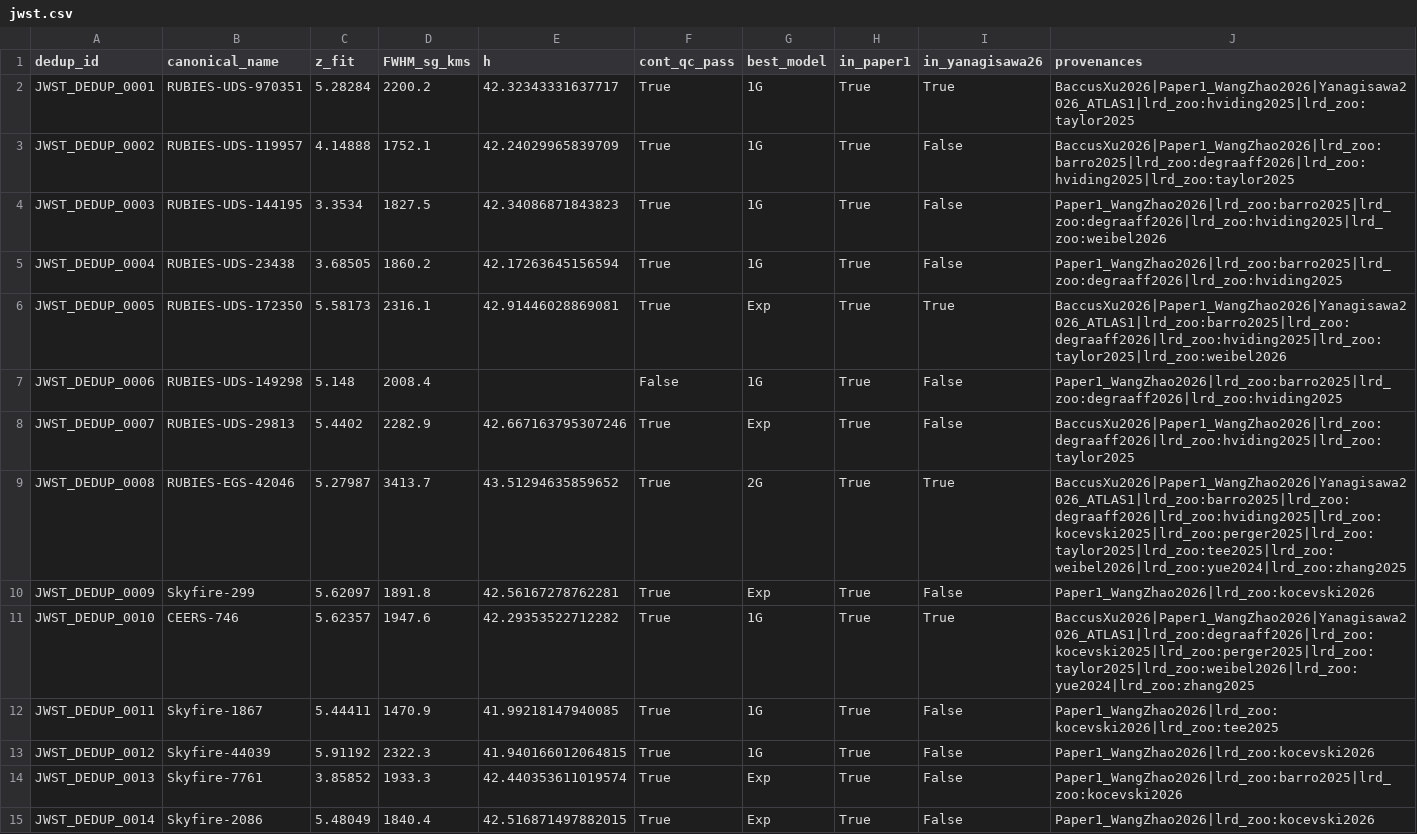
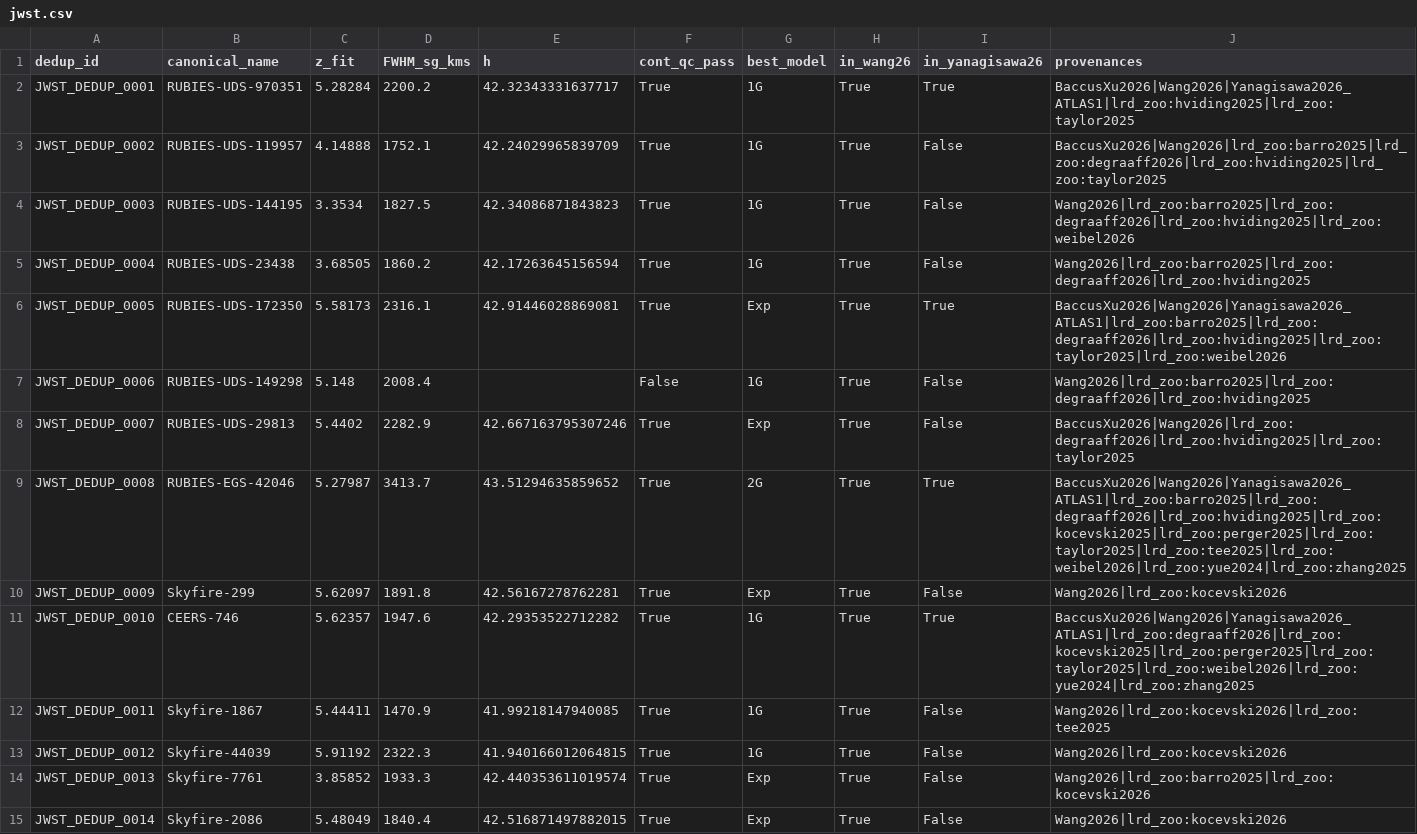
Before and after one commit to NianSi-AI/lrd-balmer-velocity-windows, a CSV file: data/jwst.csv, drawn as a sheet; only a part is shown; the diff covers the shown part only.

Commit message:
Align manuscript prose, Wang2026 catalog tags, and macro checks

```diff
--- a/data/jwst.csv
+++ b/data/jwst.csv
@@ -1,15 +1,15 @@
-dedup_id,canonical_name,z_fit,FWHM_sg_kms,h,cont_qc_pass,best_model,in_paper1,in_yanagisawa26,provenances
-JWST_DEDUP_0001,RUBIES-UDS-970351,5.28284,2200.2,42.32343331637717,True,1G,True,True,BaccusXu2026|Paper1_WangZhao2026|Yanagisawa2026_ATLAS1|lrd_zoo:hviding2025|lrd_zoo:taylor2025
-JWST_DEDUP_0002,RUBIES-UDS-119957,4.14888,1752.1,42.24029965839709,True,1G,True,False,BaccusXu2026|Paper1_WangZhao2026|lrd_zoo:barro2025|lrd_zoo:degraaff2026|lrd_zoo:hviding2025|lrd_zoo:taylor2025
-JWST_DEDUP_0003,RUBIES-UDS-144195,3.3534,1827.5,42.34086871843823,True,1G,True,False,Paper1_WangZhao2026|lrd_zoo:barro2025|lrd_zoo:degraaff2026|lrd_zoo:hviding2025|lrd_zoo:weibel2026
-JWST_DEDUP_0004,RUBIES-UDS-23438,3.68505,1860.2,42.17263645156594,True,1G,True,False,Paper1_WangZhao2026|lrd_zoo:barro2025|lrd_zoo:degraaff2026|lrd_zoo:hviding2025
-JWST_DEDUP_0005,RUBIES-UDS-172350,5.58173,2316.1,42.91446028869081,True,Exp,True,True,BaccusXu2026|Paper1_WangZhao2026|Yanagisawa2026_ATLAS1|lrd_zoo:barro2025|lrd_zoo:degraaff2026|lrd_zoo:hviding2025|lrd_zoo:taylor2025|lrd_zoo:weibel2026
-JWST_DEDUP_0006,RUBIES-UDS-149298,5.148,2008.4,,False,1G,True,False,Paper1_WangZhao2026|lrd_zoo:barro2025|lrd_zoo:degraaff2026|lrd_zoo:hviding2025
-JWST_DEDUP_0007,RUBIES-UDS-29813,5.4402,2282.9,42.667163795307246,True,Exp,True,False,BaccusXu2026|Paper1_WangZhao2026|lrd_zoo:degraaff2026|lrd_zoo:hviding2025|lrd_zoo:taylor2025
-JWST_DEDUP_0008,RUBIES-EGS-42046,5.27987,3413.7,43.51294635859652,True,2G,True,True,BaccusXu2026|Paper1_WangZhao2026|Yanagisawa2026_ATLAS1|lrd_zoo:barro2025|lrd_zoo:degraaff2026|lrd_zoo:hviding2025|lrd_zoo:kocevski2025|lrd_zoo:perger2025|lrd_zoo:taylor2025|lrd_zoo:tee2025|lrd_zoo:weibel2026|lrd_zoo:yue2024|lrd_zoo:zhang2025
-JWST_DEDUP_0009,Skyfire-299,5.62097,1891.8,42.56167278762281,True,Exp,True,False,Paper1_WangZhao2026|lrd_zoo:kocevski2026
-JWST_DEDUP_0010,CEERS-746,5.62357,1947.6,42.29353522712282,True,1G,True,True,BaccusXu2026|Paper1_WangZhao2026|Yanagisawa2026_ATLAS1|lrd_zoo:degraaff2026|lrd_zoo:kocevski2025|lrd_zoo:perger2025|lrd_zoo:taylor2025|lrd_zoo:weibel2026|lrd_zoo:yue2024|lrd_zoo:zhang2025
-JWST_DEDUP_0011,Skyfire-1867,5.44411,1470.9,41.99218147940085,True,1G,True,False,Paper1_WangZhao2026|lrd_zoo:kocevski2026|lrd_zoo:tee2025
-JWST_DEDUP_0012,Skyfire-44039,5.91192,2322.3,41.940166012064815,True,1G,True,False,Paper1_WangZhao2026|lrd_zoo:kocevski2026
-JWST_DEDUP_0013,Skyfire-7761,3.85852,1933.3,42.440353611019574,True,Exp,True,False,Paper1_WangZhao2026|lrd_zoo:barro2025|lrd_zoo:kocevski2026
-JWST_DEDUP_0014,Skyfire-2086,5.48049,1840.4,42.516871497882015,True,Exp,True,False,Paper1_WangZhao2026|lrd_zoo:kocevski2026
+dedup_id,canonical_name,z_fit,FWHM_sg_kms,h,cont_qc_pass,best_model,in_wang26,in_yanagisawa26,provenances
+JWST_DEDUP_0001,RUBIES-UDS-970351,5.28284,2200.2,42.32343331637717,True,1G,True,True,BaccusXu2026|Wang2026|Yanagisawa2026_ATLAS1|lrd_zoo:hviding2025|lrd_zoo:taylor2025
+JWST_DEDUP_0002,RUBIES-UDS-119957,4.14888,1752.1,42.24029965839709,True,1G,True,False,BaccusXu2026|Wang2026|lrd_zoo:barro2025|lrd_zoo:degraaff2026|lrd_zoo:hviding2025|lrd_zoo:taylor2025
+JWST_DEDUP_0003,RUBIES-UDS-144195,3.3534,1827.5,42.34086871843823,True,1G,True,False,Wang2026|lrd_zoo:barro2025|lrd_zoo:degraaff2026|lrd_zoo:hviding2025|lrd_zoo:weibel2026
+JWST_DEDUP_0004,RUBIES-UDS-23438,3.68505,1860.2,42.17263645156594,True,1G,True,False,Wang2026|lrd_zoo:barro2025|lrd_zoo:degraaff2026|lrd_zoo:hviding2025
+JWST_DEDUP_0005,RUBIES-UDS-172350,5.58173,2316.1,42.91446028869081,True,Exp,True,True,BaccusXu2026|Wang2026|Yanagisawa2026_ATLAS1|lrd_zoo:barro2025|lrd_zoo:degraaff2026|lrd_zoo:hviding2025|lrd_zoo:taylor2025|lrd_zoo:weibel2026
+JWST_DEDUP_0006,RUBIES-UDS-149298,5.148,2008.4,,False,1G,True,False,Wang2026|lrd_zoo:barro2025|lrd_zoo:degraaff2026|lrd_zoo:hviding2025
+JWST_DEDUP_0007,RUBIES-UDS-29813,5.4402,2282.9,42.667163795307246,True,Exp,True,False,BaccusXu2026|Wang2026|lrd_zoo:degraaff2026|lrd_zoo:hviding2025|lrd_zoo:taylor2025
+JWST_DEDUP_0008,RUBIES-EGS-42046,5.27987,3413.7,43.51294635859652,True,2G,True,True,BaccusXu2026|Wang2026|Yanagisawa2026_ATLAS1|lrd_zoo:barro2025|lrd_zoo:degraaff2026|lrd_zoo:hviding2025|lrd_zoo:kocevski2025|lrd_zoo:perger2025|lrd_zoo:taylor2025|lrd_zoo:tee2025|lrd_zoo:weibel2026|lrd_zoo:yue2024|lrd_zoo:zhang2025
+JWST_DEDUP_0009,Skyfire-299,5.62097,1891.8,42.56167278762281,True,Exp,True,False,Wang2026|lrd_zoo:kocevski2026
+JWST_DEDUP_0010,CEERS-746,5.62357,1947.6,42.29353522712282,True,1G,True,True,BaccusXu2026|Wang2026|Yanagisawa2026_ATLAS1|lrd_zoo:degraaff2026|lrd_zoo:kocevski2025|lrd_zoo:perger2025|lrd_zoo:taylor2025|lrd_zoo:weibel2026|lrd_zoo:yue2024|lrd_zoo:zhang2025
+JWST_DEDUP_0011,Skyfire-1867,5.44411,1470.9,41.99218147940085,True,1G,True,False,Wang2026|lrd_zoo:kocevski2026|lrd_zoo:tee2025
+JWST_DEDUP_0012,Skyfire-44039,5.91192,2322.3,41.940166012064815,True,1G,True,False,Wang2026|lrd_zoo:kocevski2026
+JWST_DEDUP_0013,Skyfire-7761,3.85852,1933.3,42.440353611019574,True,Exp,True,False,Wang2026|lrd_zoo:barro2025|lrd_zoo:kocevski2026
+JWST_DEDUP_0014,Skyfire-2086,5.48049,1840.4,42.516871497882015,True,Exp,True,False,Wang2026|lrd_zoo:kocevski2026
```
Also changed, not shown: 16 edited cells elsewhere in this file, 3 other files.
